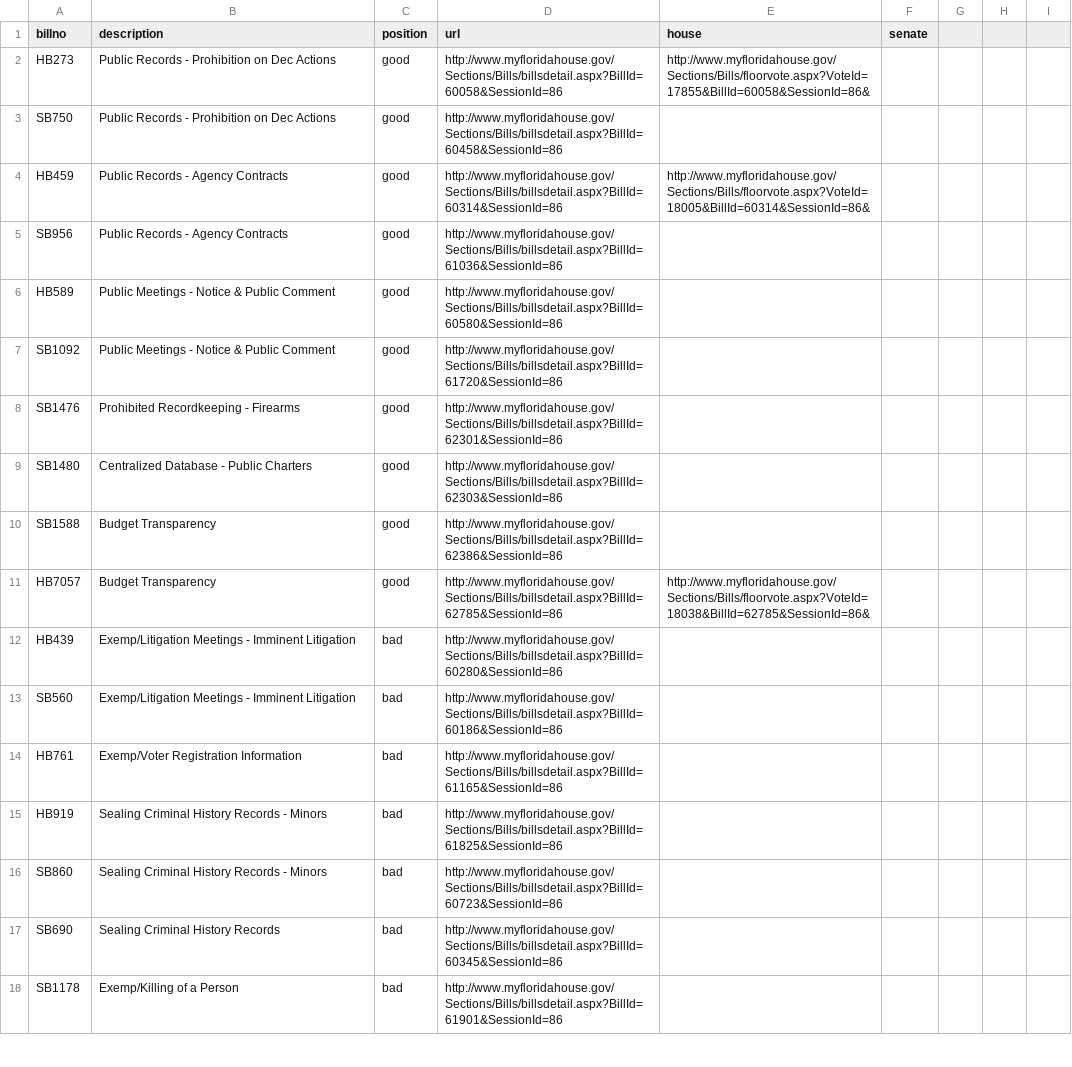
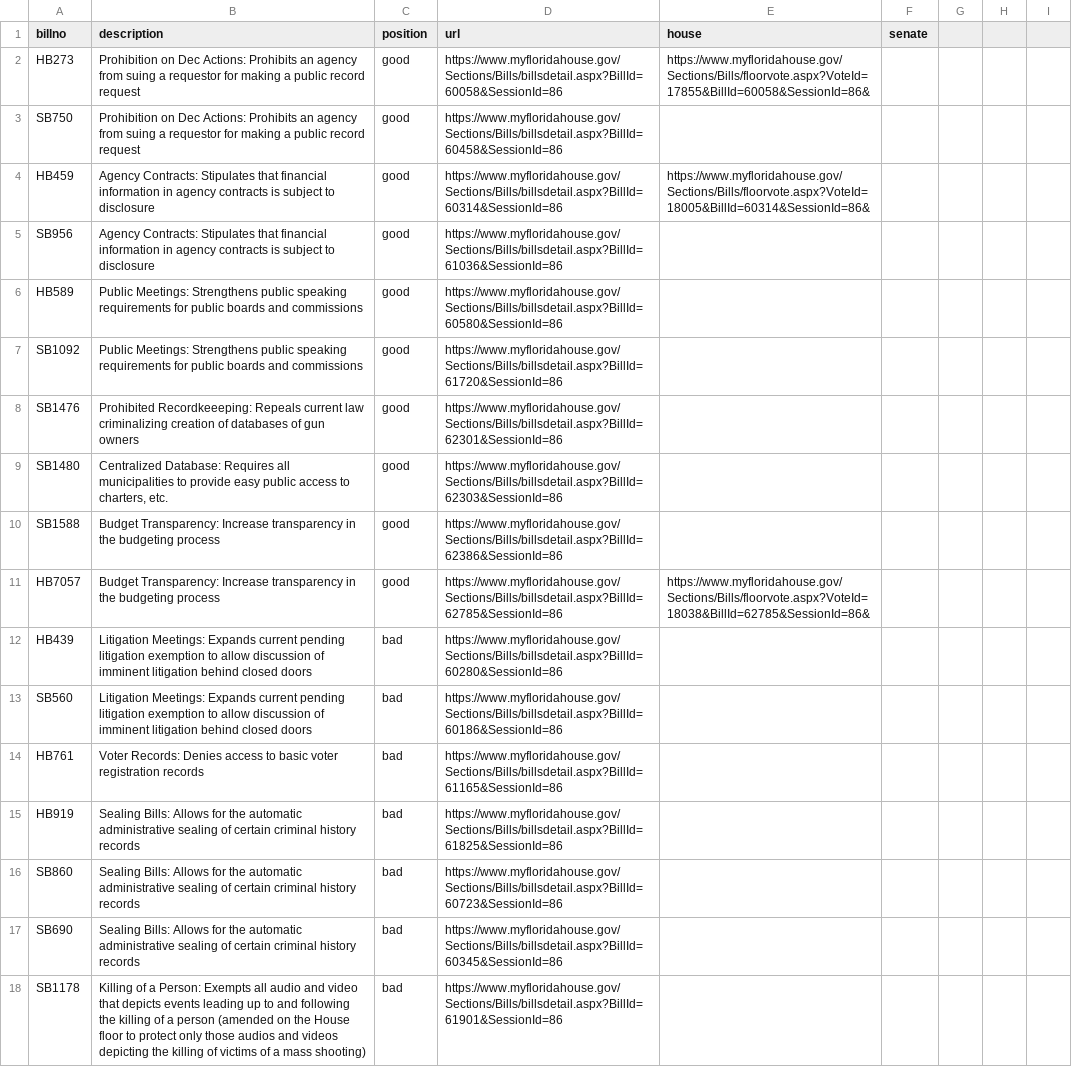
Before and after one commit to PalmBeachPost/SunshineScorecard, a CSV file: billlist.csv, drawn as a sheet; only a part is shown; the diff covers the shown part only; the diff names each change by its address in the sheet, - before the commit and + after, or states it on an @@ line.

Commit message:
updated bills

```diff
--- a/billlist.csv
+++ b/billlist.csv
-B2:B3 (description): Public Records - Prohibition on Dec Actions
+B2:B3 (description): Prohibition on Dec Actions: Prohibits an agency from suing a requestor for making a public record request
-D2 (url): http://www.myfloridahouse.gov/Sections/Bills/billsdetail.aspx?BillId=60058&SessionId=86
+D2 (url): https://www.myfloridahouse.gov/Sections/Bills/billsdetail.aspx?BillId=60058&SessionId=86
-E2 (house): http://www.myfloridahouse.gov/Sections/Bills/floorvote.aspx?VoteId=17855&BillId=60058&SessionId=86&
+E2 (house): https://www.myfloridahouse.gov/Sections/Bills/floorvote.aspx?VoteId=17855&BillId=60058&SessionId=86&
-D3 (url): http://www.myfloridahouse.gov/Sections/Bills/billsdetail.aspx?BillId=60458&SessionId=86
+D3 (url): https://www.myfloridahouse.gov/Sections/Bills/billsdetail.aspx?BillId=60458&SessionId=86
-B4:B5 (description): Public Records - Agency Contracts
+B4:B5 (description): Agency Contracts: Stipulates that financial information in agency contracts is subject to disclosure
-D4 (url): http://www.myfloridahouse.gov/Sections/Bills/billsdetail.aspx?BillId=60314&SessionId=86
+D4 (url): https://www.myfloridahouse.gov/Sections/Bills/billsdetail.aspx?BillId=60314&SessionId=86
-E4 (house): http://www.myfloridahouse.gov/Sections/Bills/floorvote.aspx?VoteId=18005&BillId=60314&SessionId=86&
+E4 (house): https://www.myfloridahouse.gov/Sections/Bills/floorvote.aspx?VoteId=18005&BillId=60314&SessionId=86&
-D5 (url): http://www.myfloridahouse.gov/Sections/Bills/billsdetail.aspx?BillId=61036&SessionId=86
+D5 (url): https://www.myfloridahouse.gov/Sections/Bills/billsdetail.aspx?BillId=61036&SessionId=86
-B6:B7 (description): Public Meetings - Notice & Public Comment
+B6:B7 (description): Public Meetings: Strengthens public speaking requirements for public boards and commissions
-D6 (url): http://www.myfloridahouse.gov/Sections/Bills/billsdetail.aspx?BillId=60580&SessionId=86
+D6 (url): https://www.myfloridahouse.gov/Sections/Bills/billsdetail.aspx?BillId=60580&SessionId=86
-D7 (url): http://www.myfloridahouse.gov/Sections/Bills/billsdetail.aspx?BillId=61720&SessionId=86
+D7 (url): https://www.myfloridahouse.gov/Sections/Bills/billsdetail.aspx?BillId=61720&SessionId=86
-B8 (description): Prohibited Recordkeeping - Firearms
+B8 (description): Prohibited Recordkeeeping: Repeals current law criminalizing creation of databases of gun owners
-D8 (url): http://www.myfloridahouse.gov/Sections/Bills/billsdetail.aspx?BillId=62301&SessionId=86
+D8 (url): https://www.myfloridahouse.gov/Sections/Bills/billsdetail.aspx?BillId=62301&SessionId=86
-B9 (description): Centralized Database - Public Charters
+B9 (description): Centralized Database: Requires all municipalities to provide easy public access to charters, etc.
-D9 (url): http://www.myfloridahouse.gov/Sections/Bills/billsdetail.aspx?BillId=62303&SessionId=86
+D9 (url): https://www.myfloridahouse.gov/Sections/Bills/billsdetail.aspx?BillId=62303&SessionId=86
-B10:B11 (description): Budget Transparency
+B10:B11 (description): Budget Transparency: Increase transparency in the budgeting process
-D10 (url): http://www.myfloridahouse.gov/Sections/Bills/billsdetail.aspx?BillId=62386&SessionId=86
+D10 (url): https://www.myfloridahouse.gov/Sections/Bills/billsdetail.aspx?BillId=62386&SessionId=86
-D11 (url): http://www.myfloridahouse.gov/Sections/Bills/billsdetail.aspx?BillId=62785&SessionId=86
+D11 (url): https://www.myfloridahouse.gov/Sections/Bills/billsdetail.aspx?BillId=62785&SessionId=86
-E11 (house): http://www.myfloridahouse.gov/Sections/Bills/floorvote.aspx?VoteId=18038&BillId=62785&SessionId=86&
+E11 (house): https://www.myfloridahouse.gov/Sections/Bills/floorvote.aspx?VoteId=18038&BillId=62785&SessionId=86&
-B12:B13 (description): Exemp/Litigation Meetings - Imminent Litigation
+B12:B13 (description): Litigation Meetings: Expands current pending litigation exemption to allow discussion of imminent litigation behind closed doors
-D12 (url): http://www.myfloridahouse.gov/Sections/Bills/billsdetail.aspx?BillId=60280&SessionId=86
+D12 (url): https://www.myfloridahouse.gov/Sections/Bills/billsdetail.aspx?BillId=60280&SessionId=86
-D13 (url): http://www.myfloridahouse.gov/Sections/Bills/billsdetail.aspx?BillId=60186&SessionId=86
+D13 (url): https://www.myfloridahouse.gov/Sections/Bills/billsdetail.aspx?BillId=60186&SessionId=86
-B14 (description): Exemp/Voter Registration Information
+B14 (description): Voter Records: Denies access to basic voter registration records
-D14 (url): http://www.myfloridahouse.gov/Sections/Bills/billsdetail.aspx?BillId=61165&SessionId=86
+D14 (url): https://www.myfloridahouse.gov/Sections/Bills/billsdetail.aspx?BillId=61165&SessionId=86
-B15:B16 (description): Sealing Criminal History Records - Minors
+B15:B16 (description): Sealing Bills: Allows for the automatic administrative sealing of certain criminal history records
-D15 (url): http://www.myfloridahouse.gov/Sections/Bills/billsdetail.aspx?BillId=61825&SessionId=86
+D15 (url): https://www.myfloridahouse.gov/Sections/Bills/billsdetail.aspx?BillId=61825&SessionId=86
-D16 (url): http://www.myfloridahouse.gov/Sections/Bills/billsdetail.aspx?BillId=60723&SessionId=86
+D16 (url): https://www.myfloridahouse.gov/Sections/Bills/billsdetail.aspx?BillId=60723&SessionId=86
-B17 (description): Sealing Criminal History Records
+B17 (description): Sealing Bills: Allows for the automatic administrative sealing of certain criminal history records
-D17 (url): http://www.myfloridahouse.gov/Sections/Bills/billsdetail.aspx?BillId=60345&SessionId=86
+D17 (url): https://www.myfloridahouse.gov/Sections/Bills/billsdetail.aspx?BillId=60345&SessionId=86
-B18 (description): Exemp/Killing of a Person
+B18 (description): Killing of a Person: Exempts all audio and video that depicts events leading up to and following the killing of a person (amended on the House floor to protect only those audios and videos depicting the killing of victims of a mass shooting)
-D18 (url): http://www.myfloridahouse.gov/Sections/Bills/billsdetail.aspx?BillId=61901&SessionId=86
+D18 (url): https://www.myfloridahouse.gov/Sections/Bills/billsdetail.aspx?BillId=61901&SessionId=86
```
Also changed, not shown: 1 added row and 13 edited cells elsewhere in this file.
